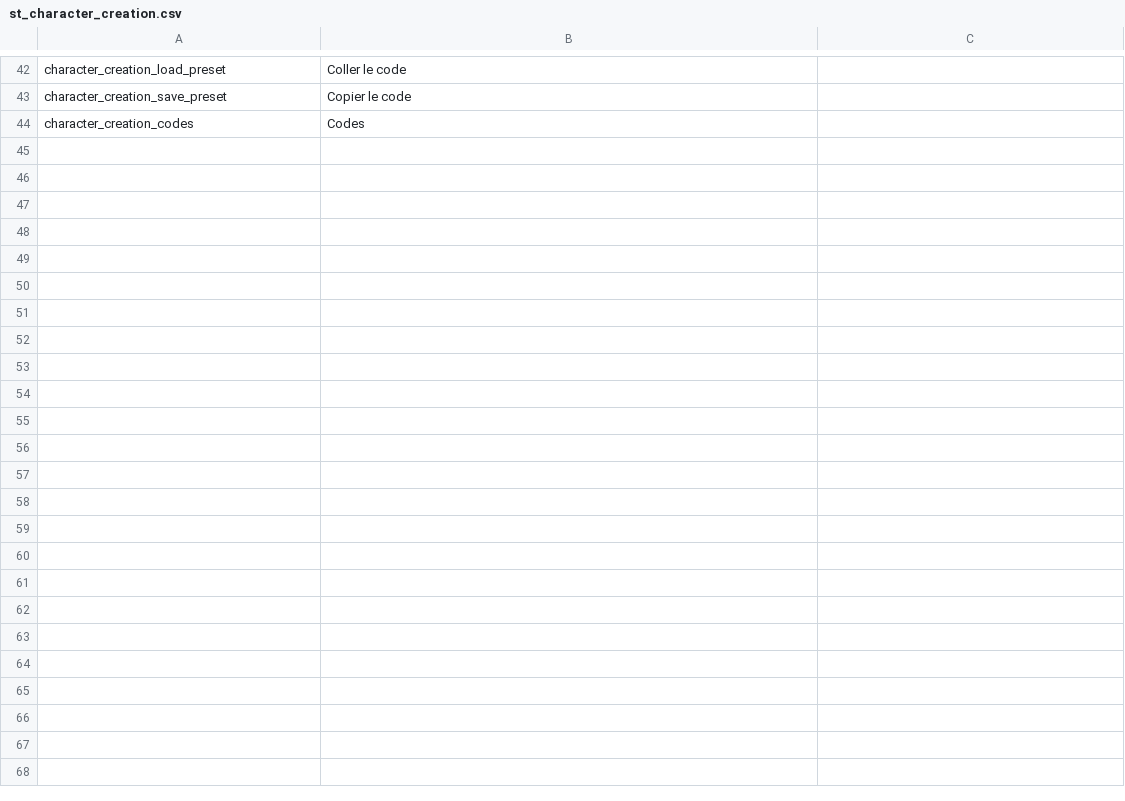
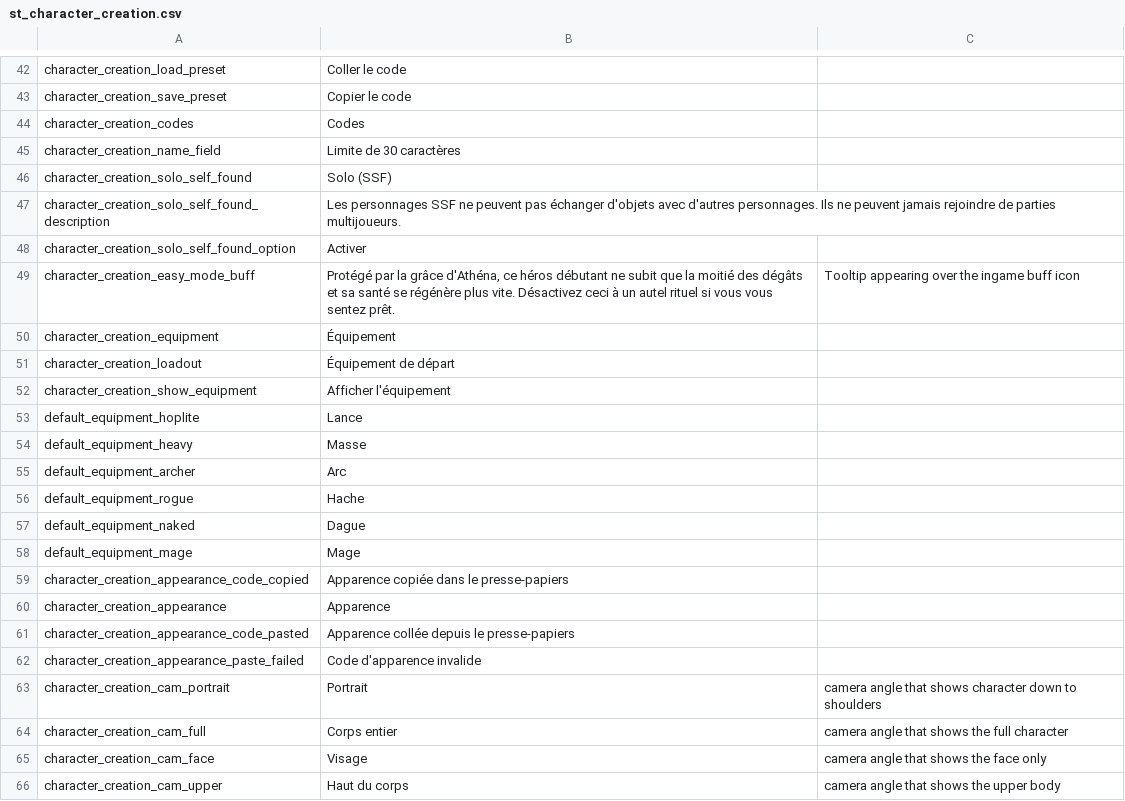
Before and after one commit to jeremyVanackere/titan-quest2-patch-fr, a CSV file: TQ2/Content/TQ2/Data/Text/Character/st_character_creation.csv, drawn as a sheet; only a part is shown, gaps mark what is left out; the diff names each change by its address in the sheet, - before the commit and + after, or states it on an @@ line.

Commit message:
update fix

```diff
--- a/TQ2/Content/TQ2/Data/Text/Character/st_character_creation.csv
+++ b/TQ2/Content/TQ2/Data/Text/Character/st_character_creation.csv
+row 45: character_creation_name_field | Limite de 30 caractères
+row 46: character_creation_solo_self_found | Solo (SSF)
+row 47: character_creation_solo_self_found_description | Les personnages SSF ne peuvent pas échanger d'objets avec d'autres personnages. Ils ne peuvent jamais rejoindre de parties multijoueurs.
+row 48: character_creation_solo_self_found_option | Activer
+row 49: character_creation_easy_mode_buff | Protégé par la grâce d'Athéna, ce héros débutant ne subit que la moitié des dégâts et sa santé se régénère plus vite. Désactivez ceci à un autel rituel si vous vous sentez prêt. | Tooltip appearing over the ingame buff icon
+row 50: character_creation_equipment | Équipement
+row 51: character_creation_loadout | Équipement de départ
+row 52: character_creation_show_equipment | Afficher l'équipement
+row 53: default_equipment_hoplite | Lance
+row 54: default_equipment_heavy | Masse
+row 55: default_equipment_archer | Arc
+row 56: default_equipment_rogue | Hache
+row 57: default_equipment_naked | Dague
+row 58: default_equipment_mage | Mage
+row 59: character_creation_appearance_code_copied | Apparence copiée dans le presse-papiers
+row 60: character_creation_appearance | Apparence
+row 61: character_creation_appearance_code_pasted | Apparence collée depuis le presse-papiers
+row 62: character_creation_appearance_paste_failed | Code d'apparence invalide
+row 63: character_creation_cam_portrait | Portrait | camera angle that shows character down to shoulders
+row 64: character_creation_cam_full | Corps entier | camera angle that shows the full character
+row 65: character_creation_cam_face | Visage | camera angle that shows the face only
+row 66: character_creation_cam_upper | Haut du corps | camera angle that shows the upper body
```
